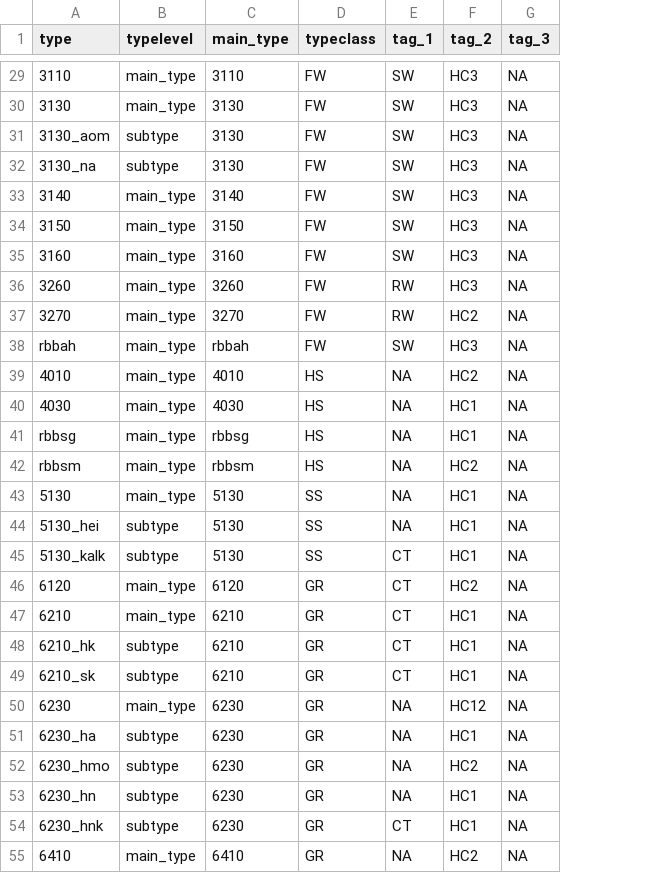
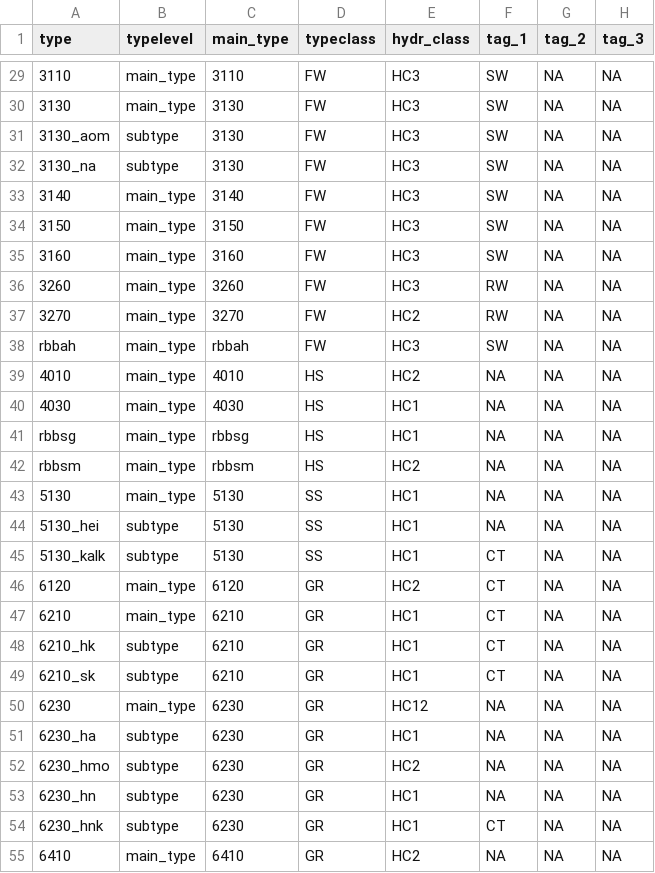
Before and after one commit to inbo/n2khab, a TSV file: inst/textdata/types.tsv, drawn as a sheet; only a part is shown, gaps mark what is left out; addresses are those after the commit; the diff covers the shown part only; the diff names each change by its address in the sheet, - before the commit and + after, or states it on an @@ line.

Commit message:
types: add hydrological class (hydr_class) *
I.e. moved this information from tag_2 into its own dedicated column with appropriate name.

```diff
--- a/inst/textdata/types.tsv
+++ b/inst/textdata/types.tsv
+column E (hydr_class), rows 29-55: HC3 | HC3 | HC3 | HC3 | HC3 | HC3 | HC3 | HC3 | HC2 | HC3 | HC2 | HC1 | HC1 | HC2 | HC1 | HC1 | HC1 | HC2 | HC1 | HC1 | HC1 | HC12 | HC1 | HC2 | HC1 | HC1 | HC2
-G29:G36 (tag_2): HC3
+G29:G36 (tag_2): NA
-G37 (tag_2): HC2
+G37 (tag_2): NA
-G38 (tag_2): HC3
+G38 (tag_2): NA
-G39 (tag_2): HC2
+G39 (tag_2): NA
-G40:G41 (tag_2): HC1
+G40:G41 (tag_2): NA
-G42 (tag_2): HC2
+G42 (tag_2): NA
-G43:G45 (tag_2): HC1
+G43:G45 (tag_2): NA
-G46 (tag_2): HC2
+G46 (tag_2): NA
-G47:G49 (tag_2): HC1
+G47:G49 (tag_2): NA
-G50 (tag_2): HC12
+G50 (tag_2): NA
-G51 (tag_2): HC1
+G51 (tag_2): NA
-G52 (tag_2): HC2
+G52 (tag_2): NA
-G53:G54 (tag_2): HC1
+G53:G54 (tag_2): NA
-G55 (tag_2): HC2
+G55 (tag_2): NA
```
Also changed, not shown: 84 edited cells elsewhere in this file, 2 other files.
